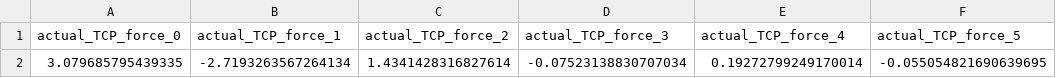
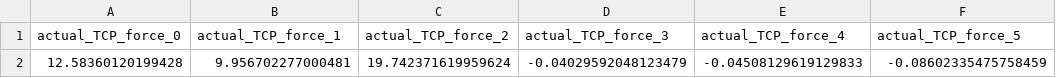
Before and after one commit to bobkatla/UR5eRobot, a CSV file: examples/robot_data.csv, drawn as a sheet; removed rows and columns are numbered as before the commit, all else as after; the diff names each change by its address in the sheet, - before the commit and + after, or states it on an @@ line.

```diff
--- a/examples/robot_data.csv
+++ b/examples/robot_data.csv
-row 2: 3.079685795439335 | -2.7193263567264134 | 1.4341428316827614 | -0.07523138830707034 | 0.19272799249170014 | -0.055054821690639695
+row 2: 12.58360120199428 | 9.956702277000481 | 19.742371619959624 | -0.04029592048123479 | -0.04508129619129833 | -0.08602335475758459
```
Also changed, not shown: 2 other files.
